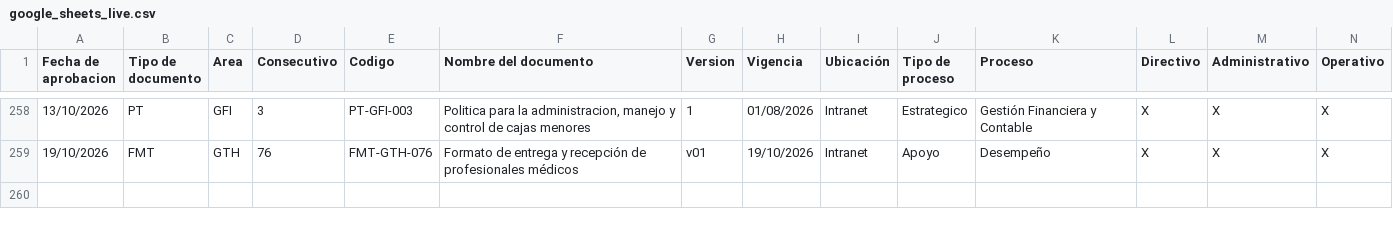
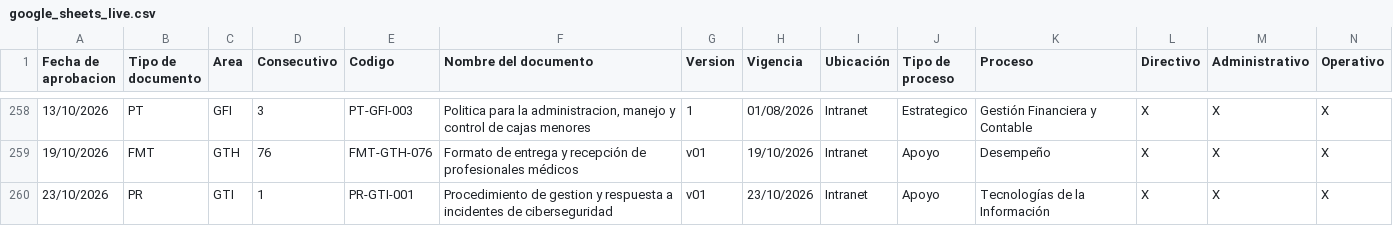
Before and after one commit to unionsaludvida2/gestiondocumental, a CSV file: google_sheets_live.csv, drawn as a sheet; only a part is shown, gaps mark what is left out; rows hold the shown columns only; the diff names each change by its address in the sheet, - before the commit and + after, or states it on an @@ line.

```diff
--- a/google_sheets_live.csv
+++ b/google_sheets_live.csv
+row 260: 23/10/2026 | PR | GTI | 1 | PR-GTI-001 | Procedimiento de gestion y respuesta a incidentes de ciberseguridad | v01 | 23/10/2026 | Intranet | Apoyo | Tecnologías de la Información | X | X | X
```
Also changed, not shown: 10 other files.
